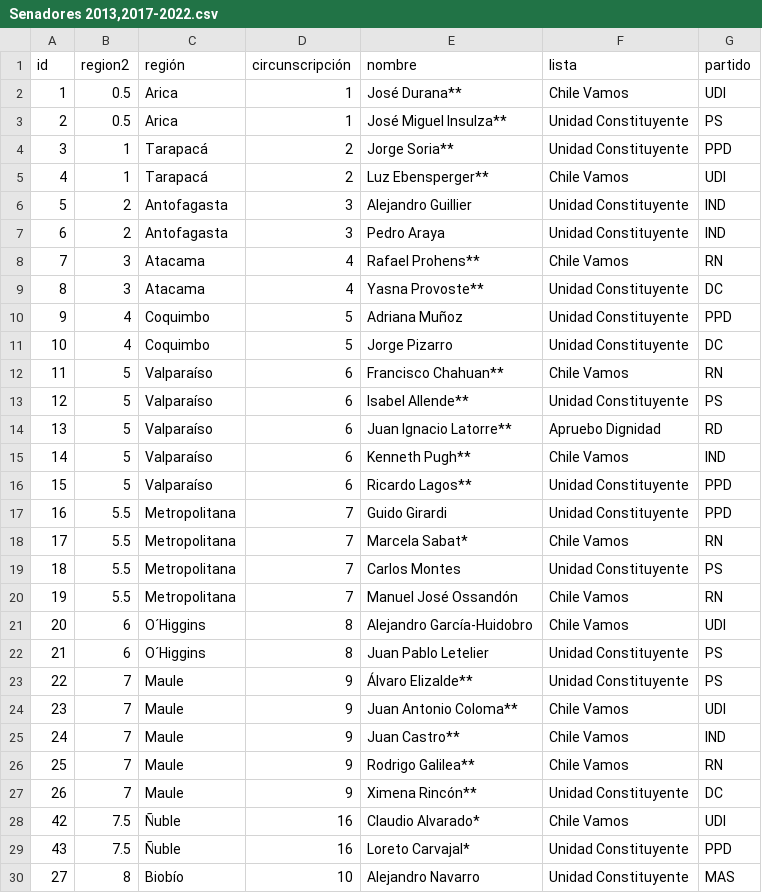
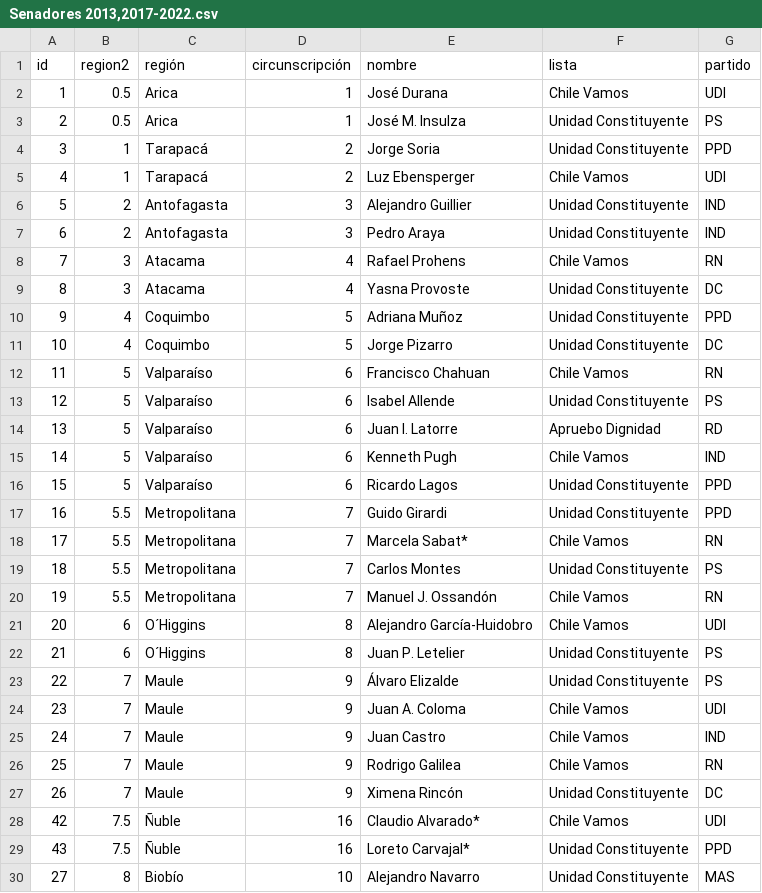
Before and after one commit to tresquintos/candidatos, a CSV file: Senadores 2013,2017-2022.csv, drawn as a sheet; only a part is shown; the diff covers the shown part only.

```diff
--- a/Senadores 2013,2017-2022.csv
+++ b/Senadores 2013,2017-2022.csv
@@ -1,17 +1,17 @@
 id,region2,región,circunscripción,nombre,lista,partido
-1,0.5,Arica,1,José Durana**,Chile Vamos,UDI
-2,0.5,Arica,1,José Miguel Insulza**,Unidad Constituyente,PS
-3,1,Tarapacá,2,Jorge Soria**,Unidad Constituyente,PPD
-4,1,Tarapacá,2,Luz Ebensperger**,Chile Vamos,UDI
+1,0.5,Arica,1,José Durana,Chile Vamos,UDI
+2,0.5,Arica,1,José M. Insulza,Unidad Constituyente,PS
+3,1,Tarapacá,2,Jorge Soria,Unidad Constituyente,PPD
+4,1,Tarapacá,2,Luz Ebensperger,Chile Vamos,UDI
 5,2,Antofagasta,3,Alejandro Guillier,Unidad Constituyente,IND
 6,2,Antofagasta,3,Pedro Araya,Unidad Constituyente,IND
-7,3,Atacama,4,Rafael Prohens**,Chile Vamos,RN
-8,3,Atacama,4,Yasna Provoste**,Unidad Constituyente,DC
+7,3,Atacama,4,Rafael Prohens,Chile Vamos,RN
+8,3,Atacama,4,Yasna Provoste,Unidad Constituyente,DC
 9,4,Coquimbo,5,Adriana Muñoz,Unidad Constituyente,PPD
 10,4,Coquimbo,5,Jorge Pizarro,Unidad Constituyente,DC
-11,5,Valparaíso,6,Francisco Chahuan**,Chile Vamos,RN
-12,5,Valparaíso,6,Isabel Allende**,Unidad Constituyente,PS
-13,5,Valparaíso,6,Juan Ignacio Latorre**,Apruebo Dignidad,RD
-14,5,Valparaíso,6,Kenneth Pugh**,Chile Vamos,IND
-15,5,Valparaíso,6,Ricardo Lagos**,Unidad Constituyente,PPD
+11,5,Valparaíso,6,Francisco Chahuan,Chile Vamos,RN
+12,5,Valparaíso,6,Isabel Allende,Unidad Constituyente,PS
+13,5,Valparaíso,6,Juan I. Latorre,Apruebo Dignidad,RD
+14,5,Valparaíso,6,Kenneth Pugh,Chile Vamos,IND
+15,5,Valparaíso,6,Ricardo Lagos,Unidad Constituyente,PPD
 16,5.5,Metropolitana,7,Guido Girardi,Unidad Constituyente,PPD
@@ -19,10 +19,10 @@
 18,5.5,Metropolitana,7,Carlos Montes,Unidad Constituyente,PS
-19,5.5,Metropolitana,7,Manuel José Ossandón,Chile Vamos,RN
+19,5.5,Metropolitana,7,Manuel J. Ossandón,Chile Vamos,RN
 20,6,O´Higgins,8,Alejandro García-Huidobro,Chile Vamos,UDI
-21,6,O´Higgins,8,Juan Pablo Letelier,Unidad Constituyente,PS
-22,7,Maule,9,Álvaro Elizalde**,Unidad Constituyente,PS
-23,7,Maule,9,Juan Antonio Coloma**,Chile Vamos,UDI
-24,7,Maule,9,Juan Castro**,Chile Vamos,IND
-25,7,Maule,9,Rodrigo Galilea**,Chile Vamos,RN
-26,7,Maule,9,Ximena Rincón**,Unidad Constituyente,DC
+21,6,O´Higgins,8,Juan P. Letelier,Unidad Constituyente,PS
+22,7,Maule,9,Álvaro Elizalde,Unidad Constituyente,PS
+23,7,Maule,9,Juan A. Coloma,Chile Vamos,UDI
+24,7,Maule,9,Juan Castro,Chile Vamos,IND
+25,7,Maule,9,Rodrigo Galilea,Chile Vamos,RN
+26,7,Maule,9,Ximena Rincón,Unidad Constituyente,DC
 42,7.5,Ñuble,16,Claudio Alvarado*,Chile Vamos,UDI
```
Also changed, not shown: 9 edited cells elsewhere in this file, Diputados 2017-2022.csv.
